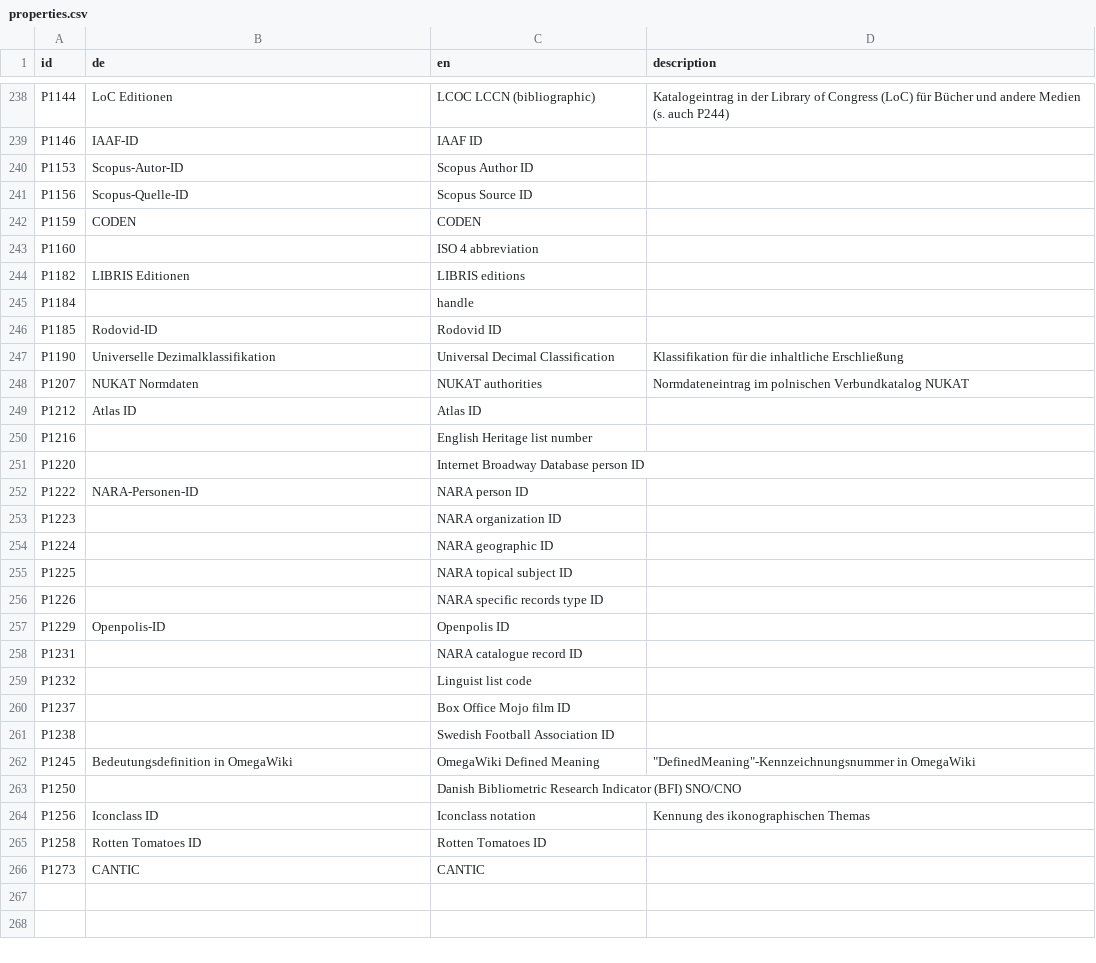
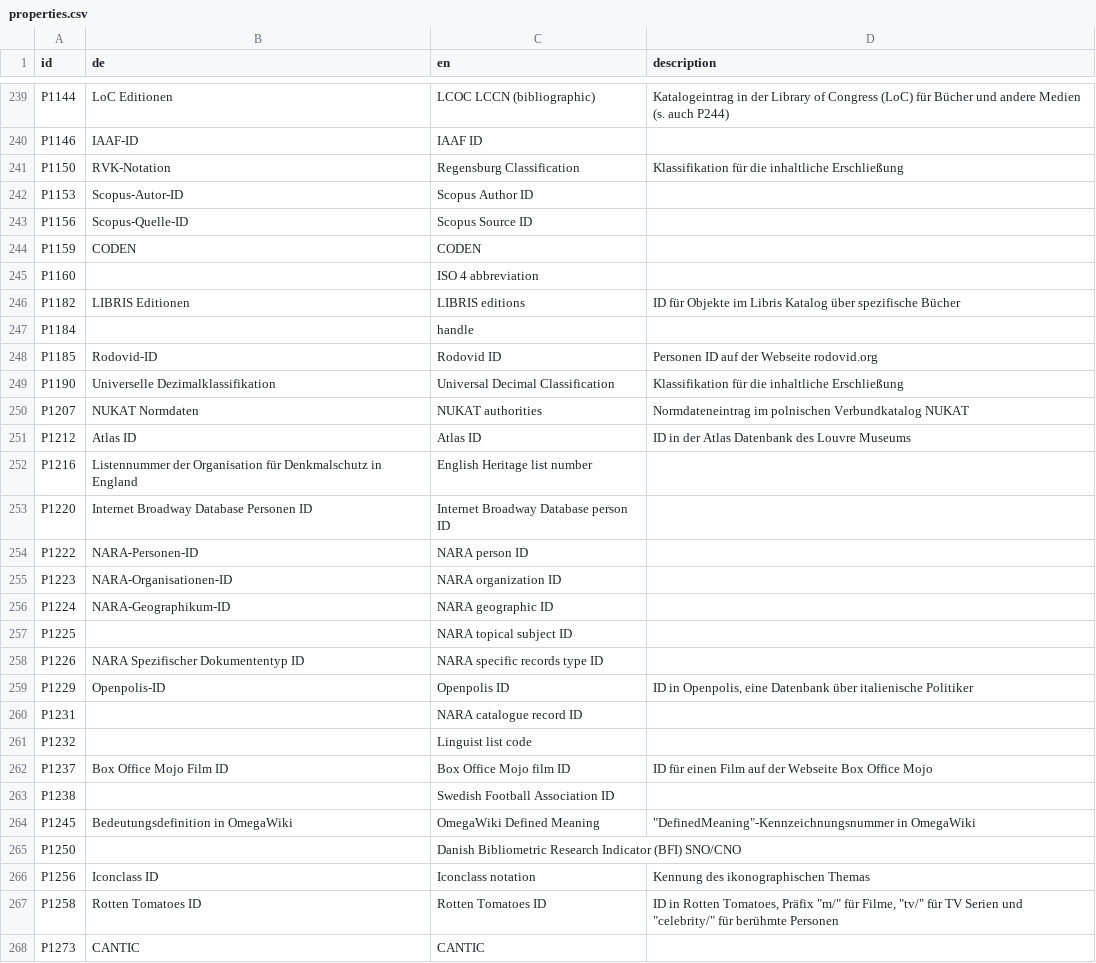
Before and after one commit to hshdb/normdaten-in-wikidata, a CSV file: scripts/properties.csv, drawn as a sheet; only a part is shown, gaps mark what is left out; the diff covers the shown part only.

Commit message:
Liste der Eigenschaften aktualisiert

```diff
--- a/scripts/properties.csv
+++ b/scripts/properties.csv
@@ -239,2 +240,3 @@ P1144,"LoC Editionen","LCOC LCCN (bibliographic)","Katalogeintrag in der Library
 P1146,IAAF-ID,"IAAF ID",
+P1150,RVK-Notation,"Regensburg Classification","Klassifikation für die inhaltliche Erschließung"
 P1153,Scopus-Autor-ID,"Scopus Author ID",
@@ -243,19 +245,19 @@ P1159,CODEN,CODEN,
 P1160,,"ISO 4 abbreviation",
-P1182,"LIBRIS Editionen","LIBRIS editions",
+P1182,"LIBRIS Editionen","LIBRIS editions","ID für Objekte im Libris Katalog über spezifische Bücher"
 P1184,,handle,
-P1185,Rodovid-ID,"Rodovid ID",
+P1185,Rodovid-ID,"Rodovid ID","Personen ID auf der Webseite rodovid.org"
 P1190,"Universelle Dezimalklassifikation","Universal Decimal Classification","Klassifikation für die inhaltliche Erschließung"
 P1207,"NUKAT Normdaten","NUKAT authorities","Normdateneintrag im polnischen Verbundkatalog NUKAT"
-P1212,"Atlas ID","Atlas ID",
-P1216,,"English Heritage list number",
-P1220,,"Internet Broadway Database person ID",
+P1212,"Atlas ID","Atlas ID","ID in der Atlas Datenbank des Louvre Museums"
+P1216,"Listennummer der Organisation für Denkmalschutz in England","English Heritage list number",
+P1220,"Internet Broadway Database Personen ID","Internet Broadway Database person ID",
 P1222,NARA-Personen-ID,"NARA person ID",
-P1223,,"NARA organization ID",
-P1224,,"NARA geographic ID",
+P1223,NARA-Organisationen-ID,"NARA organization ID",
+P1224,NARA-Geographikum-ID,"NARA geographic ID",
 P1225,,"NARA topical subject ID",
-P1226,,"NARA specific records type ID",
-P1229,Openpolis-ID,"Openpolis ID",
+P1226,"NARA Spezifischer Dokumententyp ID","NARA specific records type ID",
+P1229,Openpolis-ID,"Openpolis ID","ID in Openpolis, eine Datenbank über italienische Politiker"
 P1231,,"NARA catalogue record ID",
 P1232,,"Linguist list code",
-P1237,,"Box Office Mojo film ID",
+P1237,"Box Office Mojo Film ID","Box Office Mojo film ID","ID für einen Film auf der Webseite Box Office Mojo"
 P1238,,"Swedish Football Association ID",
@@ -264,3 +266,3 @@ P1250,,"Danish Bibliometric Research Indicator (BFI) SNO/CNO",
 P1256,"Iconclass ID","Iconclass notation","Kennung des ikonographischen Themas"
-P1258,"Rotten Tomatoes ID","Rotten Tomatoes ID",
+P1258,"Rotten Tomatoes ID","Rotten Tomatoes ID","ID in Rotten Tomatoes, Präfix ""m/"" für Filme, ""tv/"" für TV Serien und ""celebrity/"" für berühmte Personen"
 P1273,CANTIC,CANTIC,
```
Also changed, not shown: 6 added rows and 2 edited cells elsewhere in this file, 1 other file.
